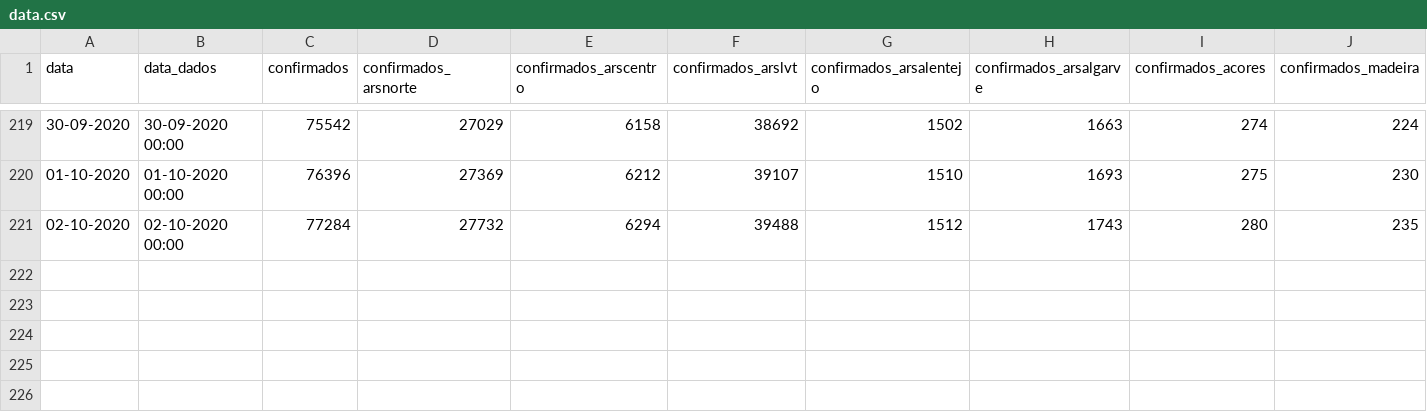
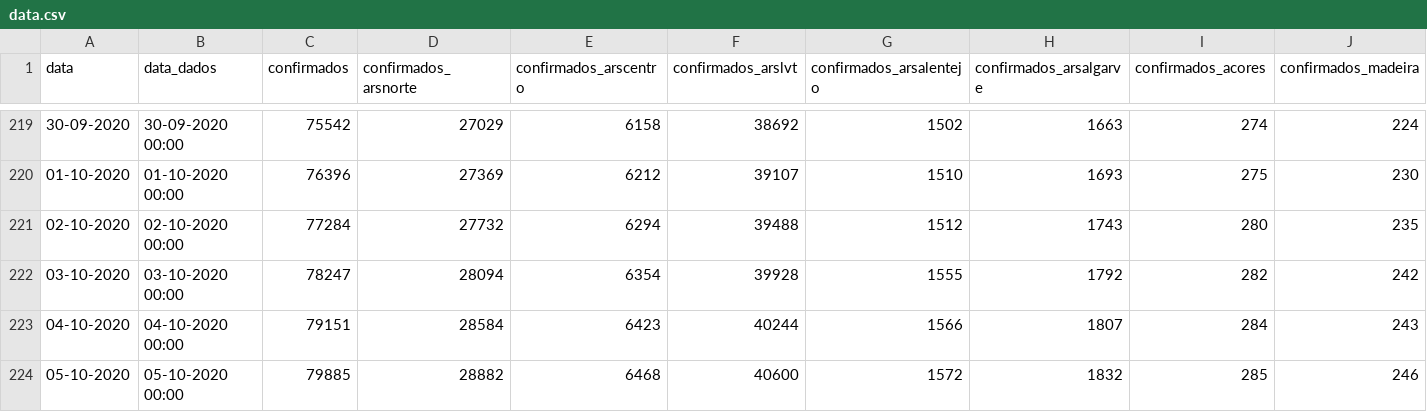
Before and after one commit to jmigueldelgado/covid-incidence-portugal, a CSV file: data.csv, drawn as a sheet; only a part is shown, gaps mark what is left out; rows hold the shown columns only; the diff names each change by its address in the sheet, - before the commit and + after, or states it on an @@ line.

Commit message:
dados fim de semana?

```diff
--- a/data.csv
+++ b/data.csv
+row 222: 03-10-2020 | 03-10-2020 00:00 | 78247 | 28094 | 6354 | 39928 | 1555 | 1792 | 282 | 242
+row 223: 04-10-2020 | 04-10-2020 00:00 | 79151 | 28584 | 6423 | 40244 | 1566 | 1807 | 284 | 243
+row 224: 05-10-2020 | 05-10-2020 00:00 | 79885 | 28882 | 6468 | 40600 | 1572 | 1832 | 285 | 246
```
Also changed, not shown: 3 other files.
